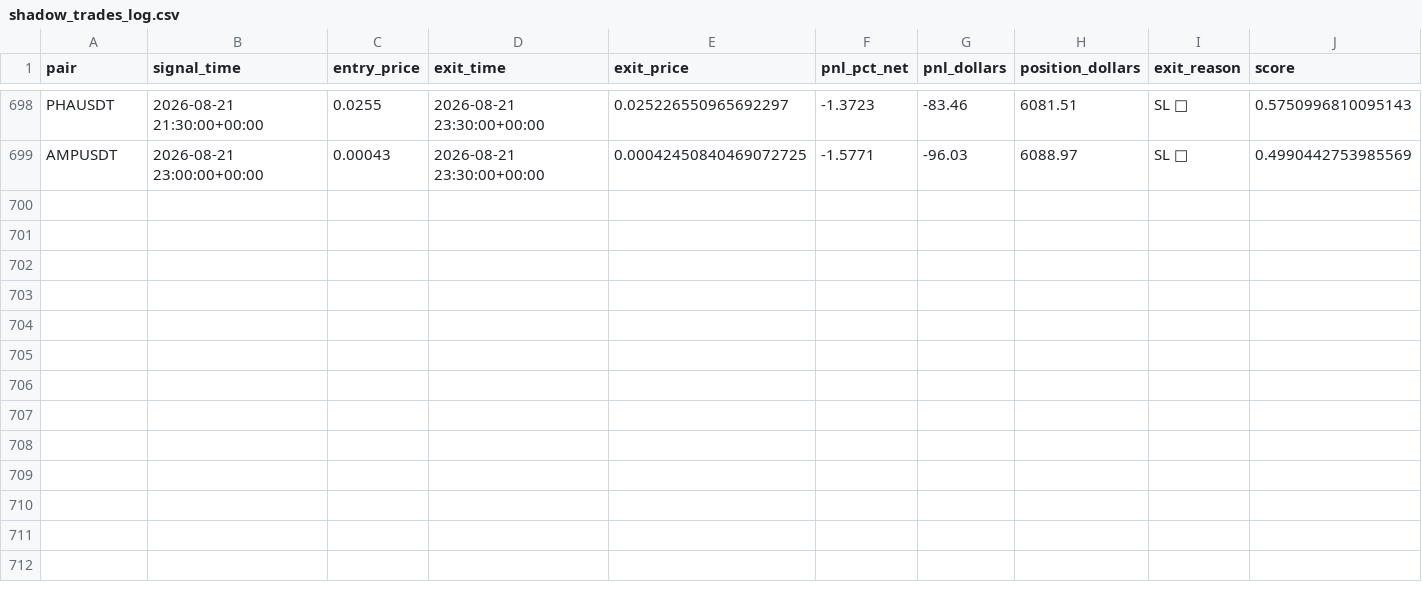
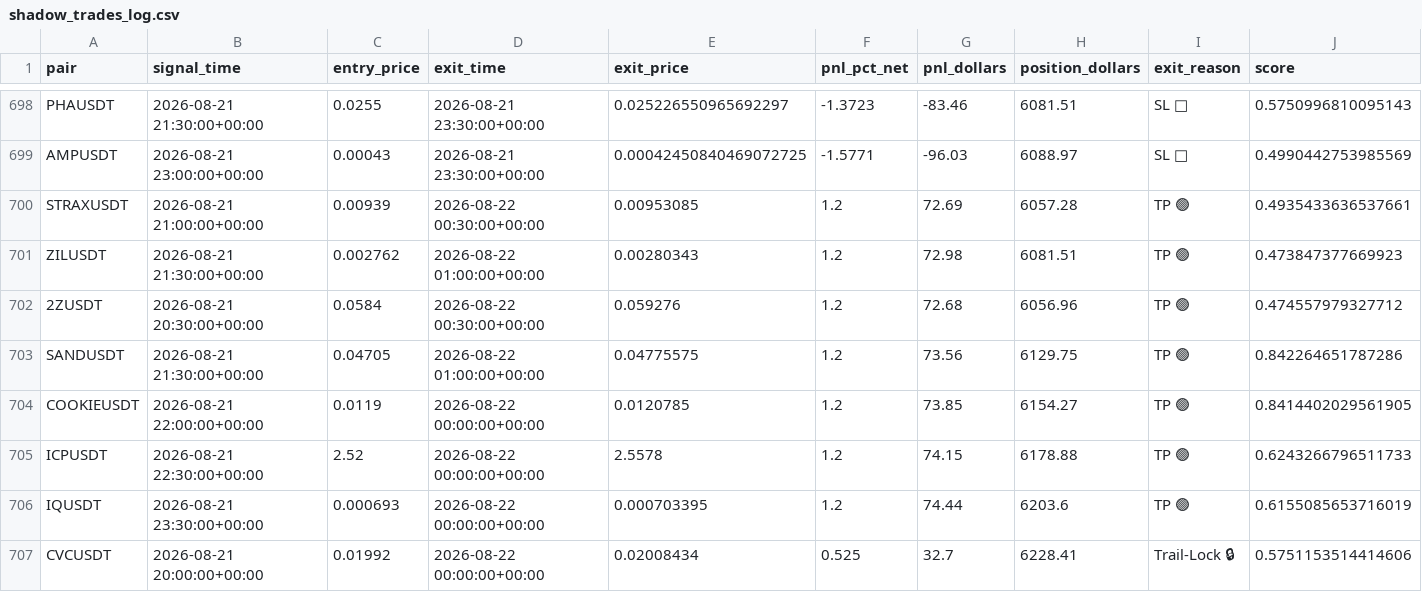
Before and after one commit to tlal1000666-ux/scalpingtalalbot, a CSV file: shadow_trades_log.csv, drawn as a sheet; only a part is shown, gaps mark what is left out; rows hold the shown columns only; the diff names each change by its address in the sheet, - before the commit and + after, or states it on an @@ line.

```diff
--- a/shadow_trades_log.csv
+++ b/shadow_trades_log.csv
+row 700: STRAXUSDT | 2026-08-21 21:00:00+00:00 | 0.00939 | 2026-08-22 00:30:00+00:00 | 0.00953085 | 1.2 | 72.69 | 6057.28 | TP 🟢 | 0.4935433636537661
+row 701: ZILUSDT | 2026-08-21 21:30:00+00:00 | 0.002762 | 2026-08-22 01:00:00+00:00 | 0.00280343 | 1.2 | 72.98 | 6081.51 | TP 🟢 | 0.473847377669923
+row 702: 2ZUSDT | 2026-08-21 20:30:00+00:00 | 0.0584 | 2026-08-22 00:30:00+00:00 | 0.059276 | 1.2 | 72.68 | 6056.96 | TP 🟢 | 0.474557979327712
+row 703: SANDUSDT | 2026-08-21 21:30:00+00:00 | 0.04705 | 2026-08-22 01:00:00+00:00 | 0.04775575 | 1.2 | 73.56 | 6129.75 | TP 🟢 | 0.842264651787286
+row 704: COOKIEUSDT | 2026-08-21 22:00:00+00:00 | 0.0119 | 2026-08-22 00:00:00+00:00 | 0.0120785 | 1.2 | 73.85 | 6154.27 | TP 🟢 | 0.8414402029561905
+row 705: ICPUSDT | 2026-08-21 22:30:00+00:00 | 2.52 | 2026-08-22 00:00:00+00:00 | 2.5578 | 1.2 | 74.15 | 6178.88 | TP 🟢 | 0.6243266796511733
+row 706: IQUSDT | 2026-08-21 23:30:00+00:00 | 0.000693 | 2026-08-22 00:00:00+00:00 | 0.000703395 | 1.2 | 74.44 | 6203.6 | TP 🟢 | 0.6155085653716019
+row 707: CVCUSDT | 2026-08-21 20:00:00+00:00 | 0.01992 | 2026-08-22 00:00:00+00:00 | 0.02008434 | 0.525 | 32.7 | 6228.41 | Trail-Lock 🔒 | 0.5751153514414606
```
Also changed, not shown: trades_log.csv, 1 other file.
